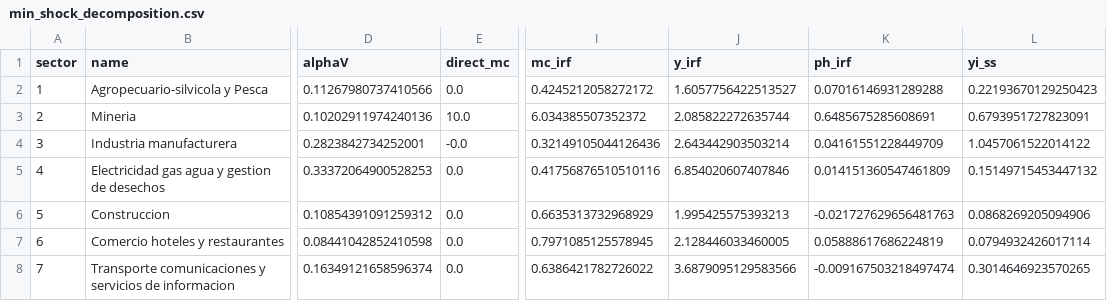
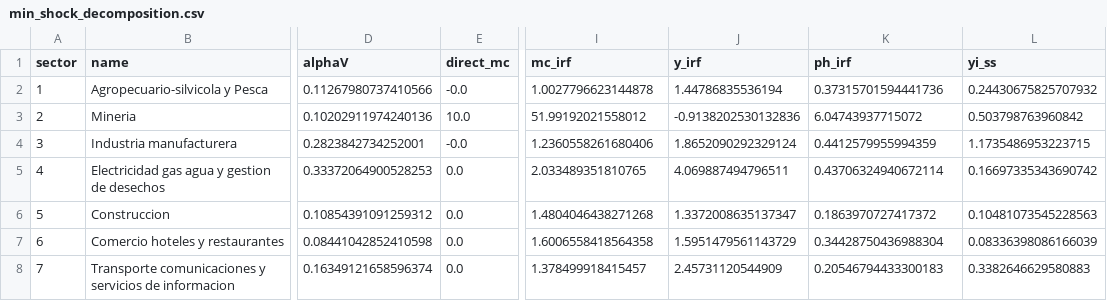
Before and after one commit to andiaz90/networks_dpmp, a CSV file: Model/julia_dynare/tables/min_shock_decomposition.csv, drawn as a sheet; only a part is shown, gaps mark what is left out; the diff covers the shown part only; the diff names each change by its address in the sheet, - before the commit and + after, or states it on an @@ line.

```diff
--- a/Model/julia_dynare/tables/min_shock_decomposition.csv
+++ b/Model/julia_dynare/tables/min_shock_decomposition.csv
-E2 (direct_mc): 0.0
+E2 (direct_mc): -0.0
-I2 (mc_irf): 0.4245212058272172
+I2 (mc_irf): 1.0027796623144878
-J2 (y_irf): 1.6057756422513527
+J2 (y_irf): 1.44786835536194
-K2 (ph_irf): 0.07016146931289288
+K2 (ph_irf): 0.37315701594441736
-L2 (yi_ss): 0.22193670129250423
+L2 (yi_ss): 0.24430675825707932
-I3 (mc_irf): 6.034385507352372
+I3 (mc_irf): 51.99192021558012
-J3 (y_irf): 2.085822272635744
+J3 (y_irf): -0.9138202530132836
-K3 (ph_irf): 0.6485675285608691
+K3 (ph_irf): 6.04743937715072
-L3 (yi_ss): 0.6793951727823091
+L3 (yi_ss): 0.503798763960842
-I4 (mc_irf): 0.32149105044126436
+I4 (mc_irf): 1.2360558261680406
-J4 (y_irf): 2.643442903503214
+J4 (y_irf): 1.8652090292329124
-K4 (ph_irf): 0.04161551228449709
+K4 (ph_irf): 0.4412579955994359
-L4 (yi_ss): 1.0457061522014122
+L4 (yi_ss): 1.1735486953223715
-I5 (mc_irf): 0.41756876510510116
+I5 (mc_irf): 2.033489351810765
-J5 (y_irf): 6.854020607407846
+J5 (y_irf): 4.069887494796511
-K5 (ph_irf): 0.014151360547461809
+K5 (ph_irf): 0.43706324940672114
-L5 (yi_ss): 0.15149715453447132
+L5 (yi_ss): 0.16697335343690742
-I6 (mc_irf): 0.6635313732968929
+I6 (mc_irf): 1.4804046438271268
-J6 (y_irf): 1.995425575393213
+J6 (y_irf): 1.3372008635137347
-K6 (ph_irf): -0.021727629656481763
+K6 (ph_irf): 0.1863970727417372
-L6 (yi_ss): 0.0868269205094906
+L6 (yi_ss): 0.10481073545228563
-I7 (mc_irf): 0.7971085125578945
+I7 (mc_irf): 1.6006558418564358
-J7 (y_irf): 2.128446033460005
+J7 (y_irf): 1.5951479561143729
-K7 (ph_irf): 0.05888617686224819
+K7 (ph_irf): 0.34428750436988304
-L7 (yi_ss): 0.0794932426017114
+L7 (yi_ss): 0.08336398086166039
-I8 (mc_irf): 0.6386421782726022
+I8 (mc_irf): 1.378499918415457
-J8 (y_irf): 3.6879095129583566
+J8 (y_irf): 2.45731120544909
-K8 (ph_irf): -0.009167503218497474
+K8 (ph_irf): 0.20546794433300183
-L8 (yi_ss): 0.3014646923570265
+L8 (yi_ss): 0.3382646629580883
```
Also changed, not shown: 20 edited cells elsewhere in this file, Model/julia_dynare/mod/dynare_sigma_e.csv, Model/julia_dynare/tables/min_shock_irfs.csv, 7 other files.
